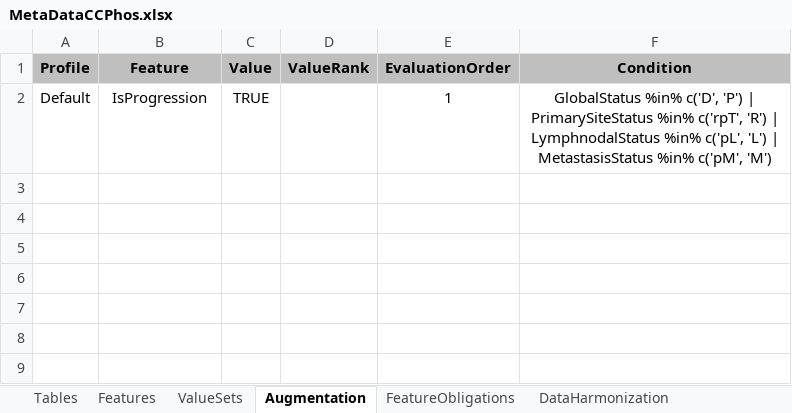
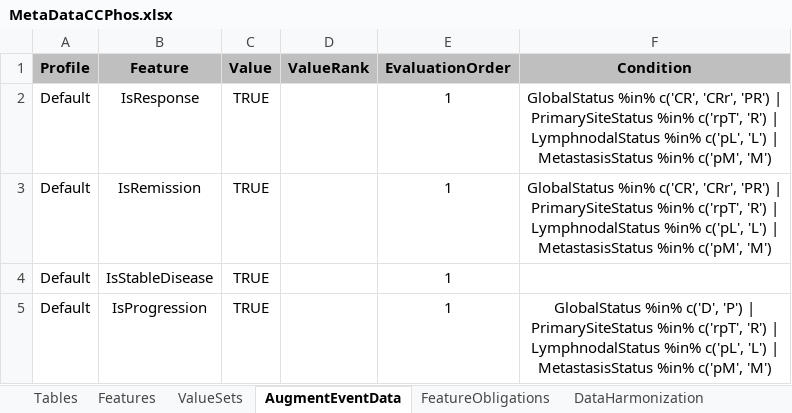
Before and after one commit to BastianReiter/dsCCPhos, an Excel workbook: Development/Data/MetaData/MetaDataCCPhos.xlsx, sheet AugmentEventData, drawn as a sheet; values as stored, in another font and other column widths than the file's, no borders; ↵ is a line break in a cell; the diff names each change by its address in the sheet, - before the commit and + after, or states it on an @@ line.

Commit message:
Ver 0.1.56: Fixed bugs in CurateData

```diff
--- a/Development/Data/MetaData/MetaDataCCPhos.xlsx (sheet AugmentEventData)
+++ b/Development/Data/MetaData/MetaDataCCPhos.xlsx (sheet AugmentEventData)
-sheet tab: Augmentation
+sheet tab: AugmentEventData
+row 2: Default | IsResponse | TRUE |  | 1 | GlobalStatus %in% c('CR', 'CRr', 'PR') | ↵ PrimarySiteStatus %in% c('rpT', 'R') | ↵ LymphnodalStatus %in% c('pL', 'L') | ↵ MetastasisStatus %in% c('pM', 'M')
+row 3: Default | IsRemission | TRUE |  | 1 | GlobalStatus %in% c('CR', 'CRr', 'PR') | ↵ PrimarySiteStatus %in% c('rpT', 'R') | ↵ LymphnodalStatus %in% c('pL', 'L') | ↵ MetastasisStatus %in% c('pM', 'M')
+row 4: Default | IsStableDisease | TRUE |  | 1
```
Also changed, not shown: 21 other files.
